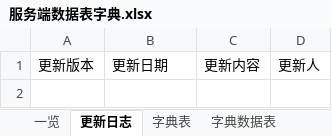
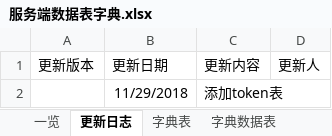
Before and after one commit to XJ-GTD/GTD2, an Excel workbook: A-开发相关文档素材/2.数据库表/服务端数据表字典.xlsx, sheet 更新日志, drawn as a sheet; values as stored, in another font and other column widths than the file's, no borders; the diff names each change by its address in the sheet, - before the commit and + after, or states it on an @@ line.

```diff
--- a/A-开发相关文档素材/2.数据库表/服务端数据表字典.xlsx (sheet 更新日志)
+++ b/A-开发相关文档素材/2.数据库表/服务端数据表字典.xlsx (sheet 更新日志)
+row 2:  | 11/29/2018 | 添加token表
```
Also changed, not shown: sheet 一览, other sheet tabs, 5 other files.
